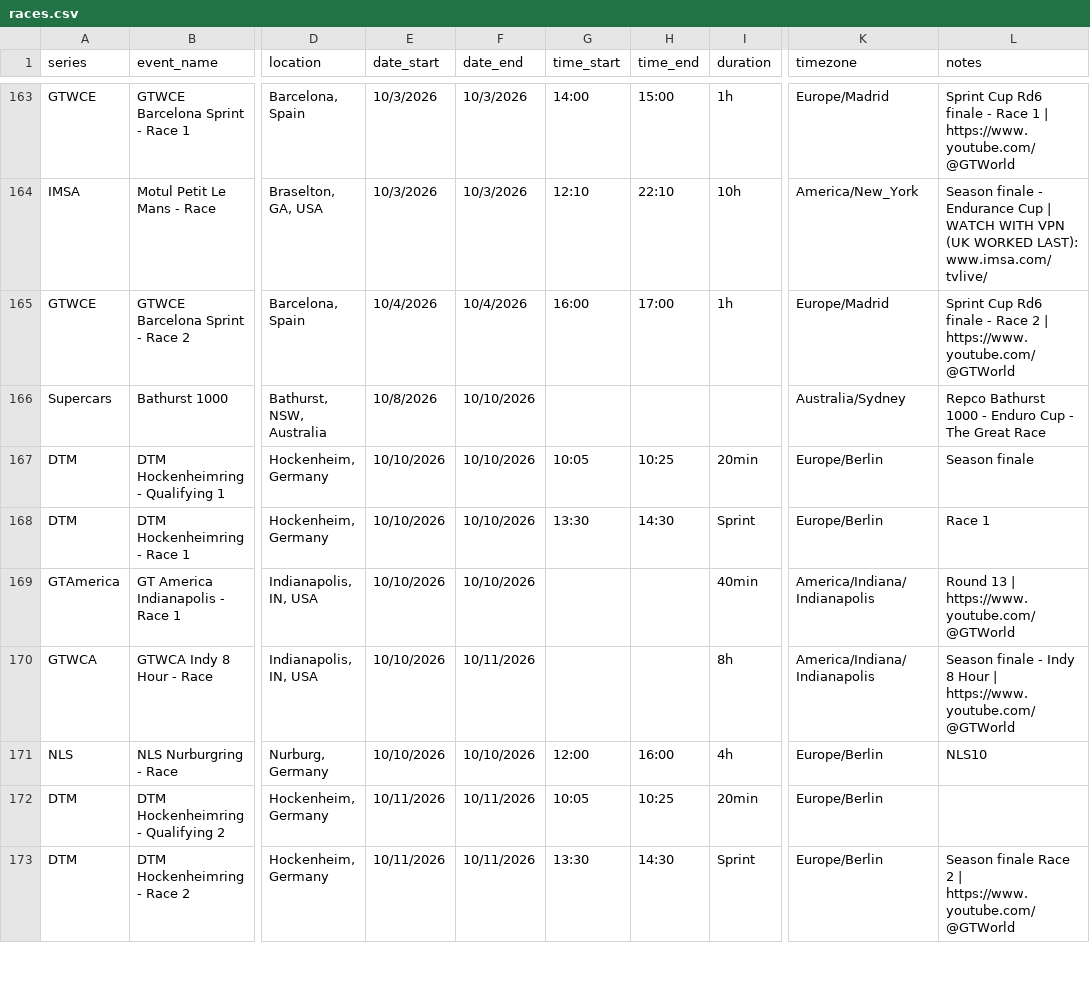
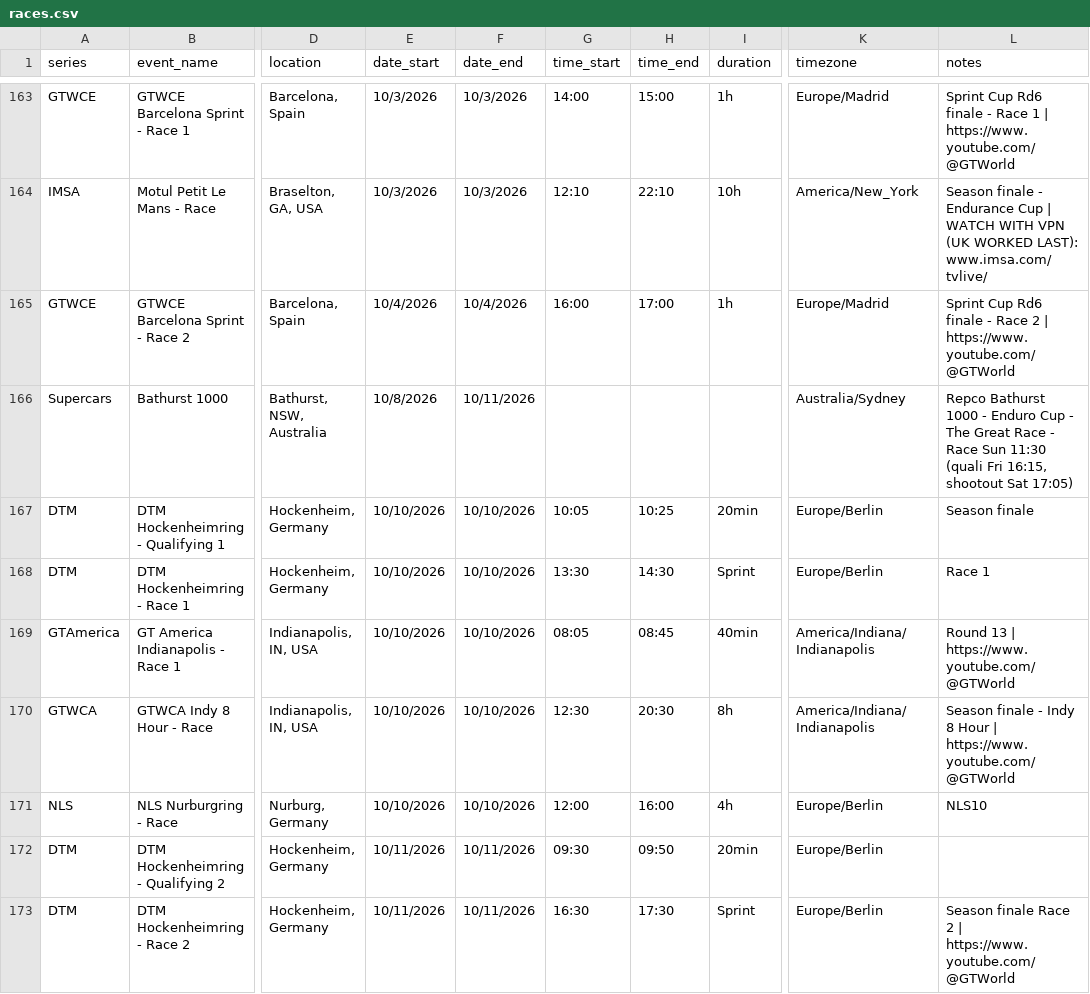
Before and after one commit to FreeTrialAccount/gt-calendar, a CSV file: races.csv, drawn as a sheet; only a part is shown, gaps mark what is left out; the diff covers the shown part only; the diff names each change by its address in the sheet, - before the commit and + after, or states it on an @@ line.

Commit message:
Updated calendar

```diff
--- a/races.csv
+++ b/races.csv
-F166 (date_end): 10/10/2026
+F166 (date_end): 10/11/2026
-L166 (notes): …Great Race
+L166 (notes): …Great Race - Race Sun 11:30 (quali Fri 16:15, shootout Sat 17:05)
-G169 (time_start): (empty)
+G169 (time_start): 08:05
-H169 (time_end): (empty)
+H169 (time_end): 08:45
-F170 (date_end): 10/11/2026
+F170 (date_end): 10/10/2026
-G170 (time_start): (empty)
+G170 (time_start): 12:30
-H170 (time_end): (empty)
+H170 (time_end): 20:30
-G172 (time_start): 10:05
+G172 (time_start): 09:30
-H172 (time_end): 10:25
+H172 (time_end): 09:50
-G173 (time_start): 13:30
+G173 (time_start): 16:30
-H173 (time_end): 14:30
+H173 (time_end): 17:30
```
Also changed, not shown: 2 added rows and 49 edited cells elsewhere in this file.
